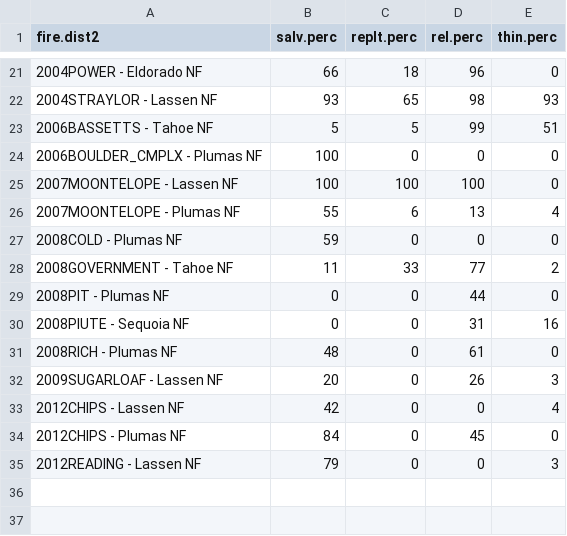
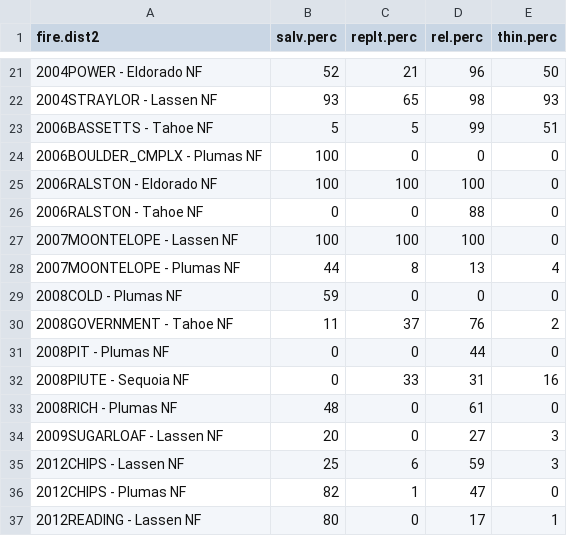
Before and after one commit to LatimerLab/postfire-management, a CSV file: data/site-selection/output/candidate-plots/plot_summ_for_workshop.csv, drawn as a sheet; only a part is shown, gaps mark what is left out; the diff covers the shown part only.

```diff
--- a/data/site-selection/output/candidate-plots/plot_summ_for_workshop.csv
+++ b/data/site-selection/output/candidate-plots/plot_summ_for_workshop.csv
@@ -21,2 +21,2 @@
-"2004POWER - Eldorado NF",66,18,96,0
+"2004POWER - Eldorado NF",52,21,96,50
 "2004STRAYLOR - Lassen NF",93,65,98,93
@@ -24,12 +24,14 @@
 "2006BOULDER_CMPLX - Plumas NF",100,0,0,0
+"2006RALSTON - Eldorado NF",100,100,100,0
+"2006RALSTON - Tahoe NF",0,0,88,0
 "2007MOONTELOPE - Lassen NF",100,100,100,0
-"2007MOONTELOPE - Plumas NF",55,6,13,4
+"2007MOONTELOPE - Plumas NF",44,8,13,4
 "2008COLD - Plumas NF",59,0,0,0
-"2008GOVERNMENT - Tahoe NF",11,33,77,2
+"2008GOVERNMENT - Tahoe NF",11,37,76,2
 "2008PIT - Plumas NF",0,0,44,0
-"2008PIUTE - Sequoia NF",0,0,31,16
+"2008PIUTE - Sequoia NF",0,33,31,16
 "2008RICH - Plumas NF",48,0,61,0
-"2009SUGARLOAF - Lassen NF",20,0,26,3
-"2012CHIPS - Lassen NF",42,0,0,4
-"2012CHIPS - Plumas NF",84,0,45,0
-"2012READING - Lassen NF",79,0,0,3
+"2009SUGARLOAF - Lassen NF",20,0,27,3
+"2012CHIPS - Lassen NF",25,6,59,3
+"2012CHIPS - Plumas NF",82,1,47,0
+"2012READING - Lassen NF",80,0,17,1
```
Also changed, not shown: 30 edited cells elsewhere in this file, data/site-selection/output/aggregated-management-history/aggregated_management_history_summarized.csv, data/site-selection/output/candidate-plots/candidate_plots_management_stratification_v3allrelease.csv, 17 other files.
